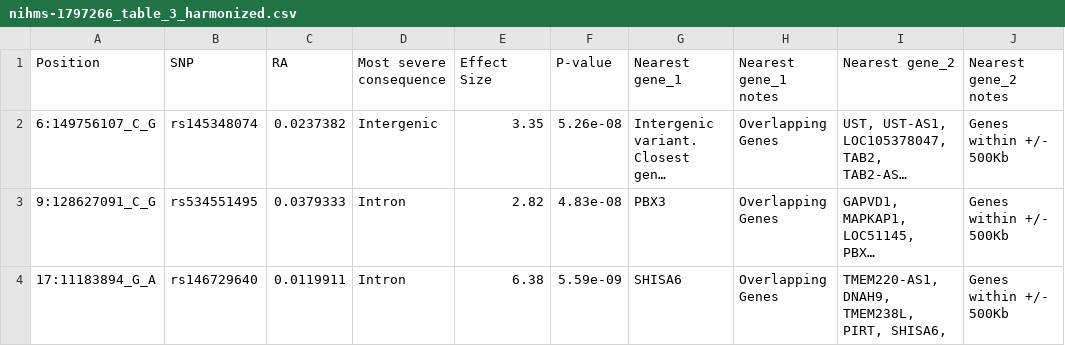
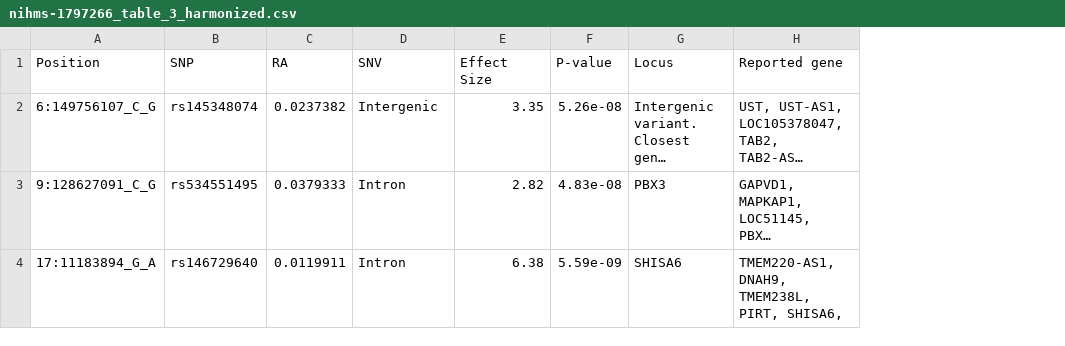
Before and after one commit to justpqa/gwas-table-extraction, a CSV file: harmonized_tables/nihms-1797266_table_3_harmonized.csv, drawn as a sheet; only a part is shown; long unchanged cells end in …; removed rows and columns are numbered as before the commit, all else as after; the diff names each change by its address in the sheet, - before the commit and + after, or states it on an @@ line.

```diff
--- a/harmonized_tables/nihms-1797266_table_3_harmonized.csv
+++ b/harmonized_tables/nihms-1797266_table_3_harmonized.csv
-column H (Nearest gene_1 notes), rows 2-4: all Overlapping Genes
-column J (Nearest gene_2 notes), rows 2-4: all Genes within +/- 500Kb
-D1: Most severe consequence
+D1: SNV
-G1: Nearest gene_1
+G1: Locus
-H1: Nearest gene_2
+H1: Reported gene
```
Also changed, not shown: harmonized_tables/41591_2023_Article_2268_table_1_harmonized.csv, harmonized_tables/harmonized_table.csv, 4 other files.
